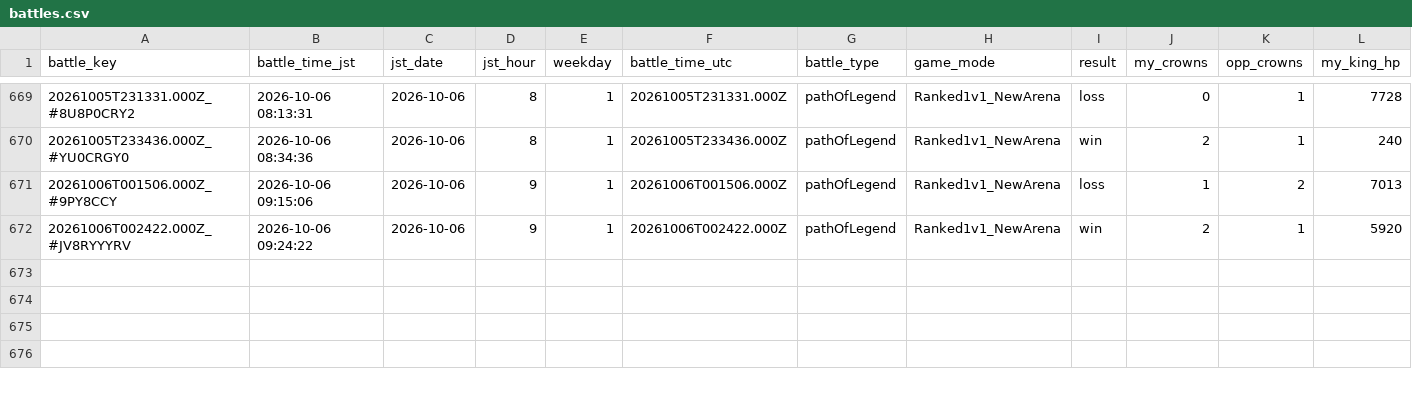
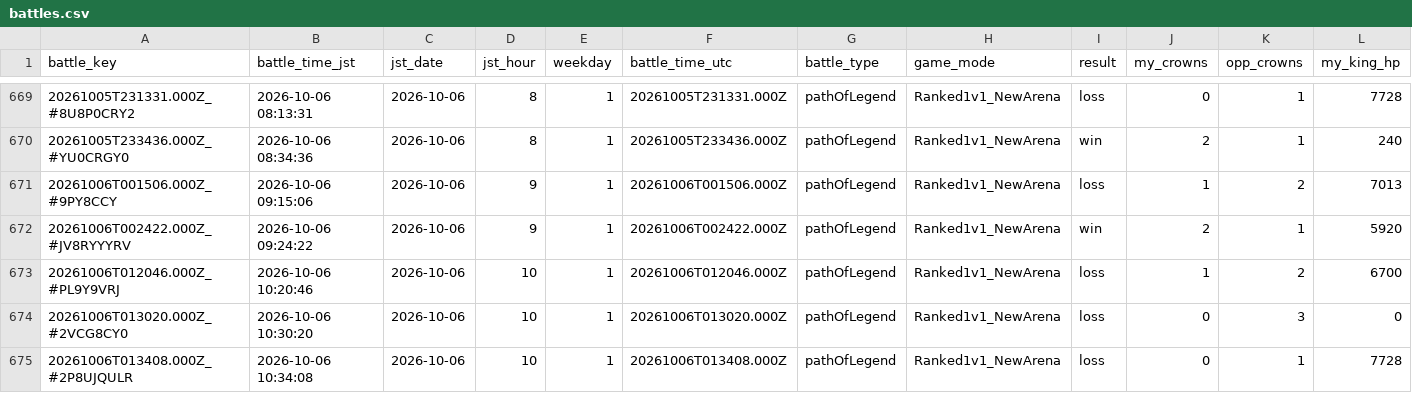
Before and after one commit to koh01201/clash-log, a CSV file: battles.csv, drawn as a sheet; only a part is shown, gaps mark what is left out; rows hold the shown columns only; the diff names each change by its address in the sheet, - before the commit and + after, or states it on an @@ line.

```diff
--- a/battles.csv
+++ b/battles.csv
+row 673: 20261006T012046.000Z_#PL9Y9VRJ | 2026-10-06 10:20:46 | 2026-10-06 | 10 | 1 | 20261006T012046.000Z | pathOfLegend | Ranked1v1_NewArena | loss | 1 | 2 | 6700
+row 674: 20261006T013020.000Z_#2VCG8CY0 | 2026-10-06 10:30:20 | 2026-10-06 | 10 | 1 | 20261006T013020.000Z | pathOfLegend | Ranked1v1_NewArena | loss | 0 | 3 | 0
+row 675: 20261006T013408.000Z_#2P8UJQULR | 2026-10-06 10:34:08 | 2026-10-06 | 10 | 1 | 20261006T013408.000Z | pathOfLegend | Ranked1v1_NewArena | loss | 0 | 1 | 7728
```
Also changed, not shown: profile.csv, 1 other file.
